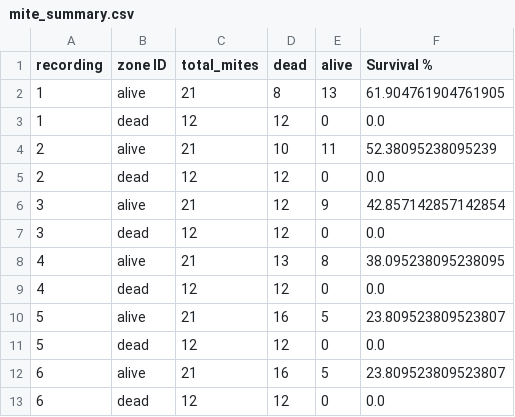
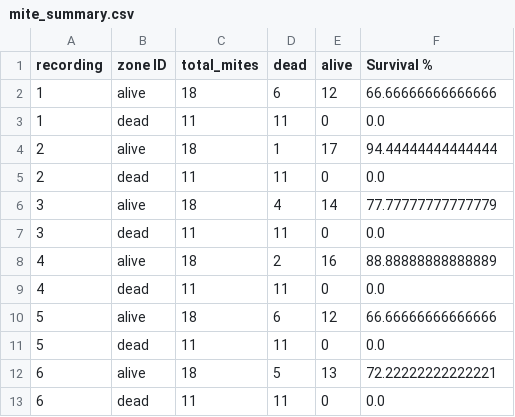
Before and after one commit to Mateo-Schaerer-Gonzalez/Agroscope_Varoa_detector, a CSV file: mite_summary.csv, drawn as a sheet.

```diff
--- a/mite_summary.csv
+++ b/mite_summary.csv
@@ -1,13 +1,13 @@
 recording,zone ID,total_mites,dead,alive,Survival %
-1,alive,21,8,13,61.904761904761905
-1,dead,12,12,0,0.0
-2,alive,21,10,11,52.38095238095239
-2,dead,12,12,0,0.0
-3,alive,21,12,9,42.857142857142854
-3,dead,12,12,0,0.0
-4,alive,21,13,8,38.095238095238095
-4,dead,12,12,0,0.0
-5,alive,21,16,5,23.809523809523807
-5,dead,12,12,0,0.0
-6,alive,21,16,5,23.809523809523807
-6,dead,12,12,0,0.0
+1,alive,18,6,12,66.66666666666666
+1,dead,11,11,0,0.0
+2,alive,18,1,17,94.44444444444444
+2,dead,11,11,0,0.0
+3,alive,18,4,14,77.77777777777779
+3,dead,11,11,0,0.0
+4,alive,18,2,16,88.88888888888889
+4,dead,11,11,0,0.0
+5,alive,18,6,12,66.66666666666666
+5,dead,11,11,0,0.0
+6,alive,18,5,13,72.22222222222221
+6,dead,11,11,0,0.0
```
Also changed, not shown: mite_data.csv, 3 other files.
